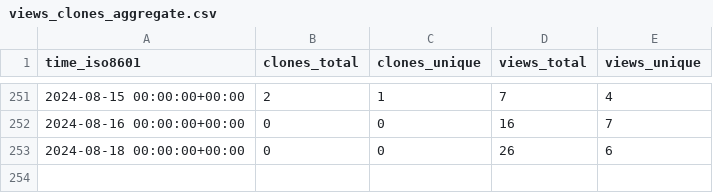
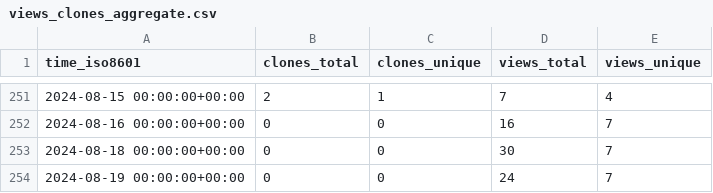
Before and after one commit to yangyujie-jack/ghrs-data-repo, a CSV file: Intelligent-Driving-Laboratory/GOPS/ghrs-data/views_clones_aggregate.csv, drawn as a sheet; only a part is shown, gaps mark what is left out.

```diff
--- a/Intelligent-Driving-Laboratory/GOPS/ghrs-data/views_clones_aggregate.csv
+++ b/Intelligent-Driving-Laboratory/GOPS/ghrs-data/views_clones_aggregate.csv
@@ -252,2 +252,3 @@ time_iso8601,clones_total,clones_unique,views_total,views_unique
 2024-08-16 00:00:00+00:00,0,0,16,7
-2024-08-18 00:00:00+00:00,0,0,26,6
+2024-08-18 00:00:00+00:00,0,0,30,7
+2024-08-19 00:00:00+00:00,0,0,24,7
```
Also changed, not shown: 1 other file.
